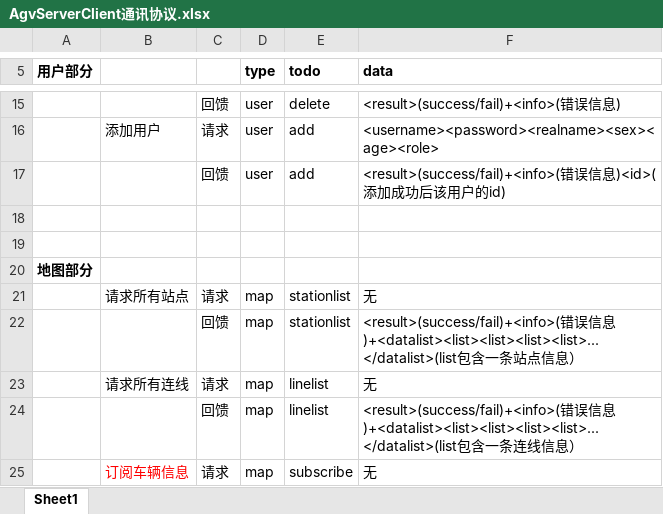
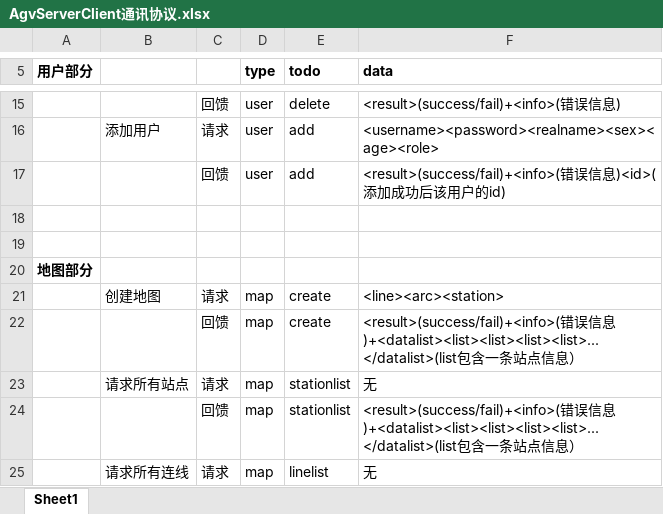
Before and after one commit to 18744012771/agvserver, an Excel workbook: AgvServerClient通讯协议.xlsx, sheet Sheet1, drawn as a sheet; only a part is shown, gaps mark what is left out; the shorter side is filled out with more unchanged rows; values as stored, in another font and other column widths than the file's, no borders; the diff names each change by its address in the sheet, - before the commit and + after, or states it on an @@ line.

```diff
--- a/AgvServerClient通讯协议.xlsx (sheet Sheet1)
+++ b/AgvServerClient通讯协议.xlsx (sheet Sheet1)
+row 21:  | 创建地图 | 请求 | map | create | <line><arc><station>
+row 22:  |  | 回馈 | map | create | <result>(success/fail)+<info>(错误信息)+<datalist><list><list><list><list>... </datalist>(list包含一条站点信息）
```
Also changed, not shown: 26 other files.
